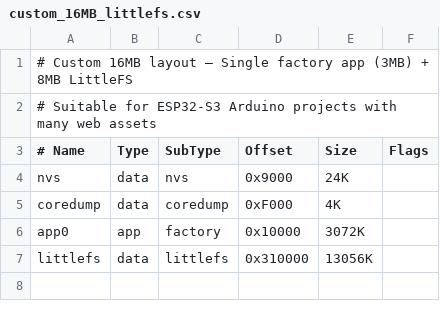
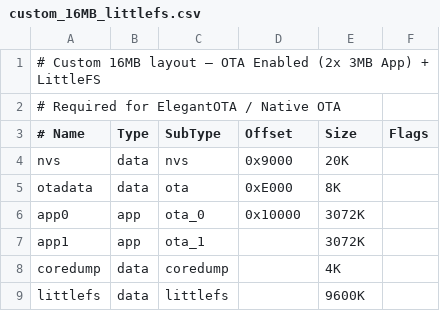
Before and after one commit to arieger2/ESP32-Treadmill-IDF-PlatformIO, a CSV file: partitions/custom_16MB_littlefs.csv, drawn as a sheet.

```diff
--- a/partitions/custom_16MB_littlefs.csv
+++ b/partitions/custom_16MB_littlefs.csv
@@ -1,7 +1,9 @@
-# Custom 16MB layout — Single factory app (3MB) + 8MB LittleFS
-# Suitable for ESP32-S3 Arduino projects with many web assets
+# Custom 16MB layout — OTA Enabled (2x 3MB App) + LittleFS
+# Required for ElegantOTA / Native OTA
 # Name,     Type, SubType,  Offset,  Size,   Flags
-nvs,        data, nvs,      0x9000,  24K,
-coredump,   data, coredump, 0xF000,  4K,
-app0,       app,  factory,  0x10000, 3072K,
-littlefs,   data, littlefs, 0x310000, 13056K,
+nvs,        data, nvs,      0x9000,  20K,
+otadata,    data, ota,      0xE000,  8K,
+app0,       app,  ota_0,    0x10000, 3072K,
+app1,       app,  ota_1,    ,        3072K,
+coredump,   data, coredump, ,        4K,
+littlefs,   data, littlefs, ,        9600K,
```
Also changed, not shown: 6 other files.
